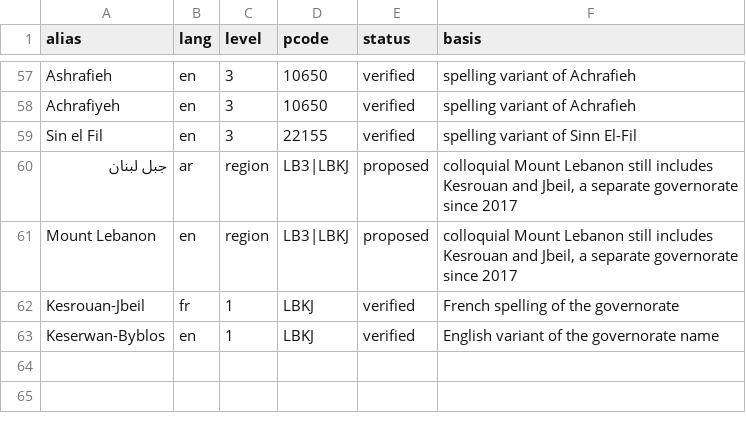
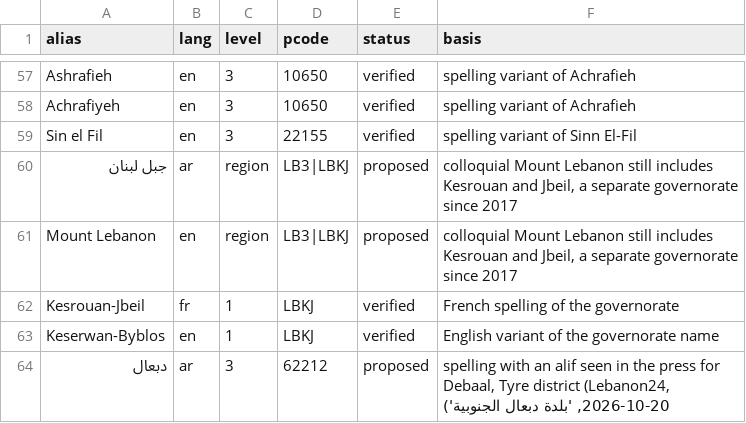
Before and after one commit to serge-netizen/lebanon-fire-incidents, a CSV file: data/gazetteer/aliases.csv, drawn as a sheet; only a part is shown, gaps mark what is left out; the diff names each change by its address in the sheet, - before the commit and + after, or states it on an @@ line.

```diff
--- a/data/gazetteer/aliases.csv
+++ b/data/gazetteer/aliases.csv
+row 64: دبعال | ar | 3 | 62212 | proposed | spelling with an alif seen in the press for Debaal, Tyre district (Lebanon24, 2026-10-20, 'بلدة دبعال الجنوبية')
```
Also changed, not shown: 3 other files.
